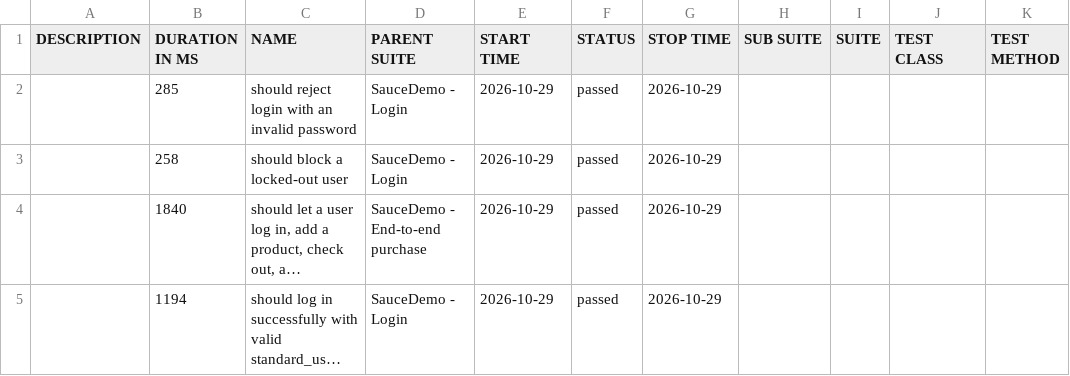
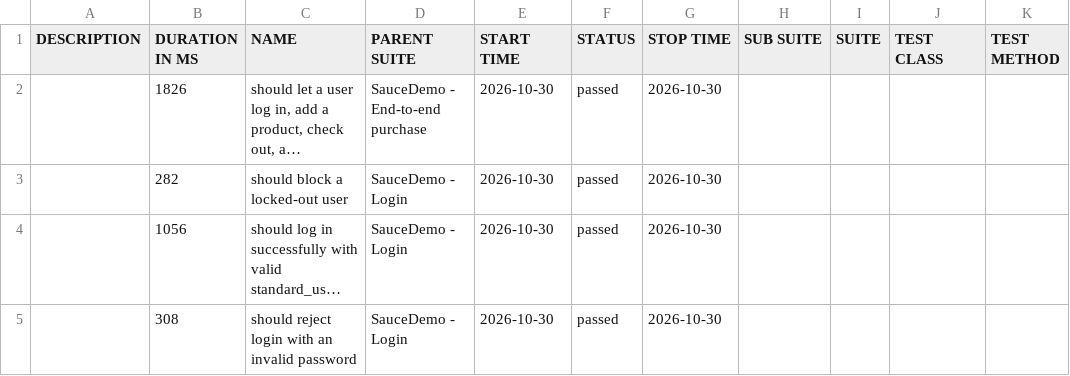
Before and after one commit to Anusha-ai2021/wdio-production-framework, a CSV file: data/suites.csv, drawn as a sheet; long unchanged cells end in …; removed rows and columns are numbered as before the commit, all else as after; the diff names each change by its address in the sheet, - before the commit and + after, or states it on an @@ line.

```diff
--- a/data/suites.csv
+++ b/data/suites.csv
-row 2:  | 285 | should reject login with an invalid password | SauceDemo - Login | 2026-10-29 | passed | 2026-10-29
-row 3:  | 258 | should block a locked-out user | SauceDemo - Login | 2026-10-29 | passed | 2026-10-29
-B2 (DURATION IN MS): 1840
+B2 (DURATION IN MS): 1826
-E2 (START TIME): 2026-10-29
+E2 (START TIME): 2026-10-30
-G2 (STOP TIME): 2026-10-29
+G2 (STOP TIME): 2026-10-30
+row 3:  | 282 | should block a locked-out user | SauceDemo - Login | 2026-10-30 | passed | 2026-10-30
-B4 (DURATION IN MS): 1194
+B4 (DURATION IN MS): 1056
-E4 (START TIME): 2026-10-29
+E4 (START TIME): 2026-10-30
-G4 (STOP TIME): 2026-10-29
+G4 (STOP TIME): 2026-10-30
+row 5:  | 308 | should reject login with an invalid password | SauceDemo - Login | 2026-10-30 | passed | 2026-10-30
```
Also changed, not shown: 39 other files.
